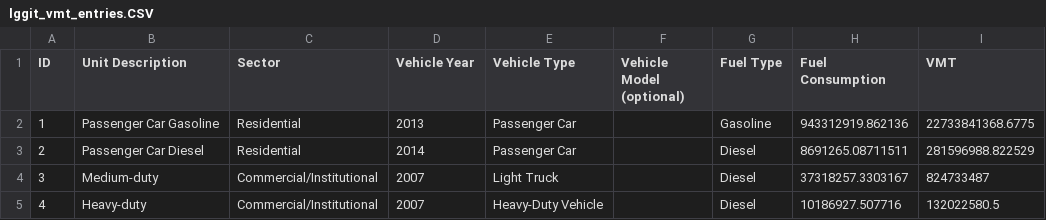
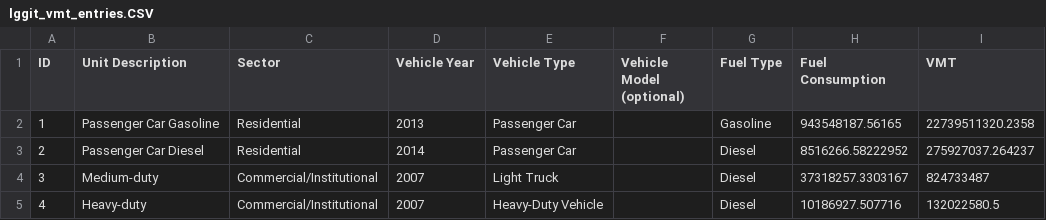
Before and after one commit to Metropolitan-Council/ghg-cprg, a CSV file: _transportation/data-raw/epa/lggit_vmt_entries.CSV, drawn as a sheet.

Commit message:
update lggit entries and totals

```diff
--- a/_transportation/data-raw/epa/lggit_vmt_entries.CSV
+++ b/_transportation/data-raw/epa/lggit_vmt_entries.CSV
@@ -1,4 +1,4 @@
 "ID","Unit Description","Sector","Vehicle Year","Vehicle Type","Vehicle Model (optional)","Fuel Type","Fuel Consumption","VMT"
-1,"Passenger Car Gasoline","Residential",2013,"Passenger Car","","Gasoline",943312919.862136,22733841368.6775
-2,"Passenger Car Diesel","Residential",2014,"Passenger Car","","Diesel",8691265.08711511,281596988.822529
+1,"Passenger Car Gasoline","Residential",2013,"Passenger Car","","Gasoline",943548187.56165,22739511320.2358
+2,"Passenger Car Diesel","Residential",2014,"Passenger Car","","Diesel",8516266.58222952,275927037.264237
 3,"Medium-duty","Commercial/Institutional",2007,"Light Truck","","Diesel",37318257.3303167,824733487
```
Also changed, not shown: 3 other files.
